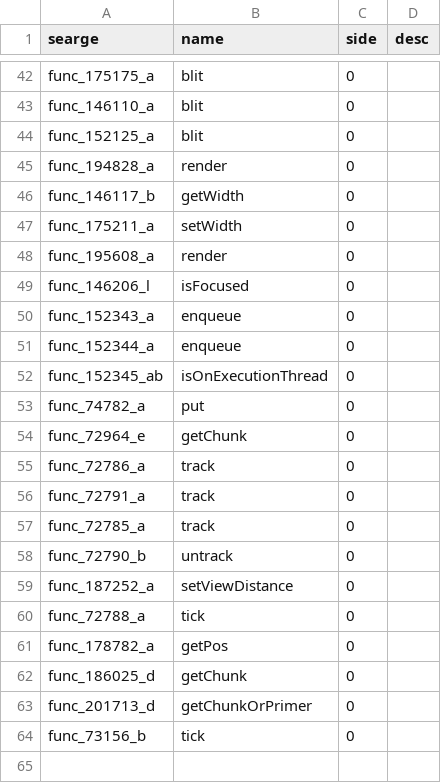
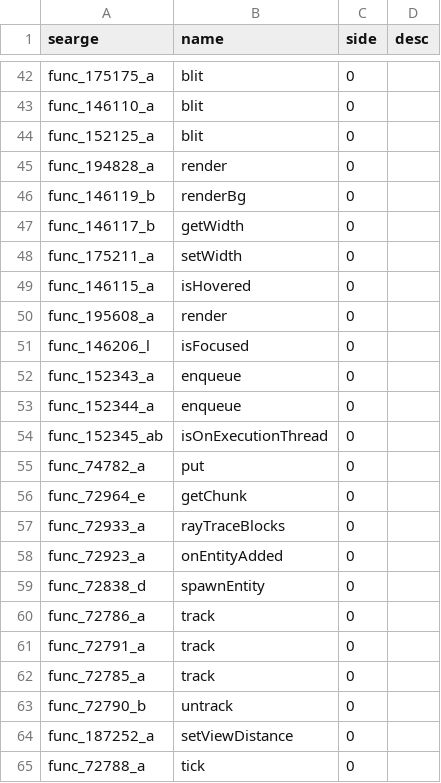
Before and after one commit to Pokechu22/WorldDownloader, a CSV file: srgs/pre_1.14_methods.csv, drawn as a sheet; only a part is shown, gaps mark what is left out; the shorter side is filled out with more unchanged rows; the diff covers the shown part only.

```diff
--- a/srgs/pre_1.14_methods.csv
+++ b/srgs/pre_1.14_methods.csv
@@ -45,4 +45,6 @@ func_152125_a,blit,0,
 func_194828_a,render,0,
+func_146119_b,renderBg,0,
 func_146117_b,getWidth,0,
 func_175211_a,setWidth,0,
+func_146115_a,isHovered,0,
 func_195608_a,render,0,
@@ -54,2 +56,5 @@ func_74782_a,put,0,
 func_72964_e,getChunk,0,
+func_72933_a,rayTraceBlocks,0,
+func_72923_a,onEntityAdded,0,
+func_72838_d,spawnEntity,0,
 func_72786_a,track,0,
```
Also changed, not shown: 31 added rows elsewhere in this file, srgs/pre_1.14_fields.csv, 37 other files.
